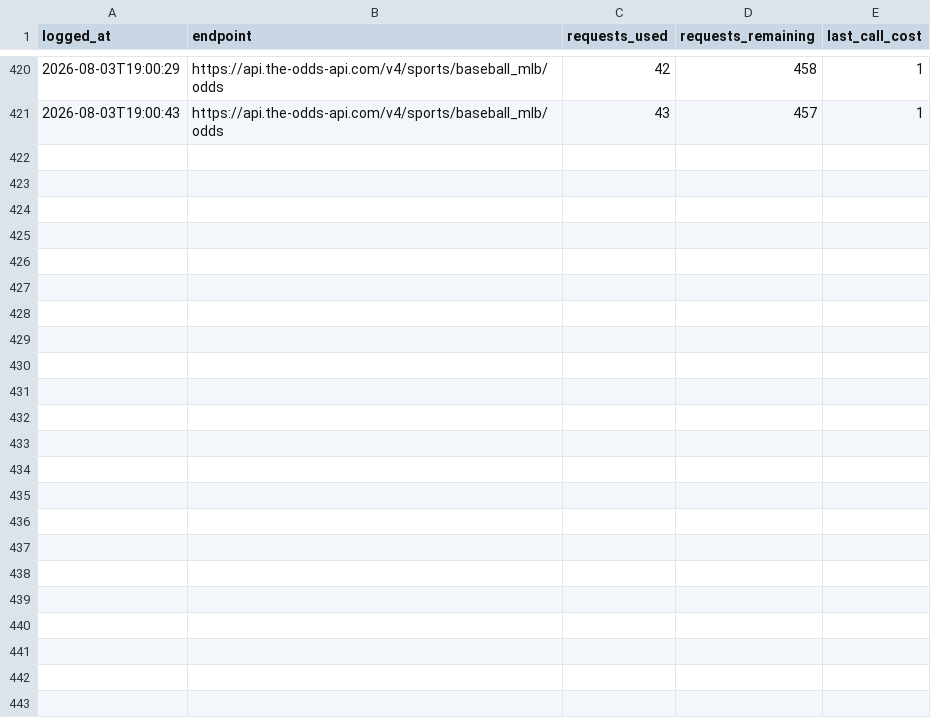
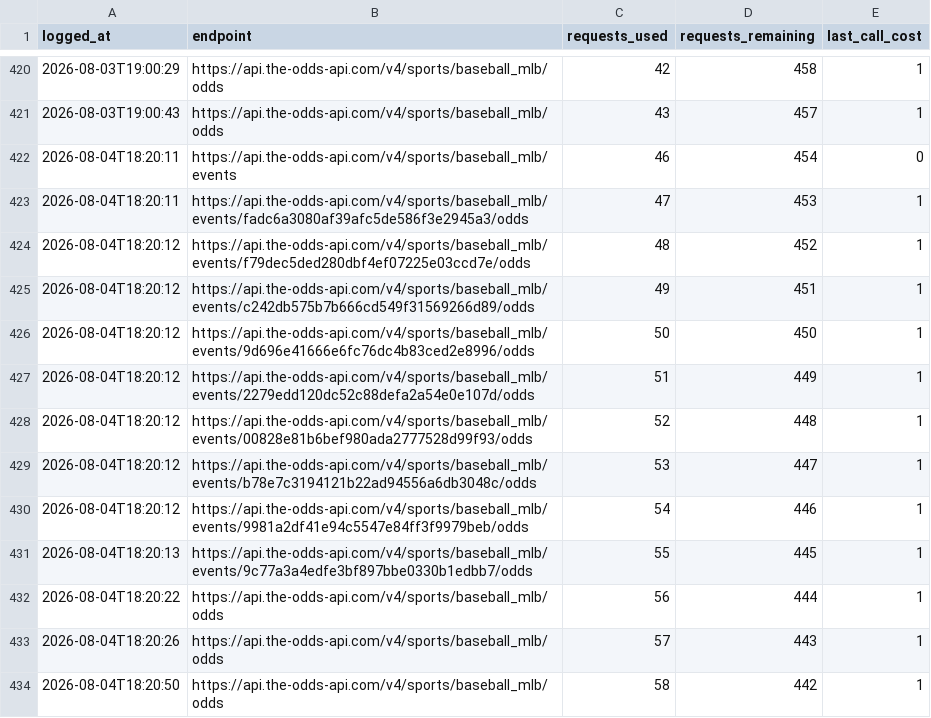
Before and after one commit to jackgoad05-afk/mlb-k-props, a CSV file: output/odds_api_usage.csv, drawn as a sheet; only a part is shown, gaps mark what is left out; the diff names each change by its address in the sheet, - before the commit and + after, or states it on an @@ line.

```diff
--- a/output/odds_api_usage.csv
+++ b/output/odds_api_usage.csv
+row 422: 2026-08-04T18:20:11 | https://api.the-odds-api.com/v4/sports/baseball_mlb/events | 46 | 454 | 0
+row 423: 2026-08-04T18:20:11 | https://api.the-odds-api.com/v4/sports/baseball_mlb/events/fadc6a3080af39afc5de586f3e2945a3/odds | 47 | 453 | 1
+row 424: 2026-08-04T18:20:12 | https://api.the-odds-api.com/v4/sports/baseball_mlb/events/f79dec5ded280dbf4ef07225e03ccd7e/odds | 48 | 452 | 1
+row 425: 2026-08-04T18:20:12 | https://api.the-odds-api.com/v4/sports/baseball_mlb/events/c242db575b7b666cd549f31569266d89/odds | 49 | 451 | 1
+row 426: 2026-08-04T18:20:12 | https://api.the-odds-api.com/v4/sports/baseball_mlb/events/9d696e41666e6fc76dc4b83ced2e8996/odds | 50 | 450 | 1
+row 427: 2026-08-04T18:20:12 | https://api.the-odds-api.com/v4/sports/baseball_mlb/events/2279edd120dc52c88defa2a54e0e107d/odds | 51 | 449 | 1
+row 428: 2026-08-04T18:20:12 | https://api.the-odds-api.com/v4/sports/baseball_mlb/events/00828e81b6bef980ada2777528d99f93/odds | 52 | 448 | 1
+row 429: 2026-08-04T18:20:12 | https://api.the-odds-api.com/v4/sports/baseball_mlb/events/b78e7c3194121b22ad94556a6db3048c/odds | 53 | 447 | 1
+row 430: 2026-08-04T18:20:12 | https://api.the-odds-api.com/v4/sports/baseball_mlb/events/9981a2df41e94c5547e84ff3f9979beb/odds | 54 | 446 | 1
+row 431: 2026-08-04T18:20:13 | https://api.the-odds-api.com/v4/sports/baseball_mlb/events/9c77a3a4edfe3bf897bbe0330b1edbb7/odds | 55 | 445 | 1
+row 432: 2026-08-04T18:20:22 | https://api.the-odds-api.com/v4/sports/baseball_mlb/odds | 56 | 444 | 1
+row 433: 2026-08-04T18:20:26 | https://api.the-odds-api.com/v4/sports/baseball_mlb/odds | 57 | 443 | 1
+row 434: 2026-08-04T18:20:50 | https://api.the-odds-api.com/v4/sports/baseball_mlb/odds | 58 | 442 | 1
```
Also changed, not shown: data/raw/pitcher_gamelogs_2026.csv, output/ks_daily_matched.csv, 7 other files.
